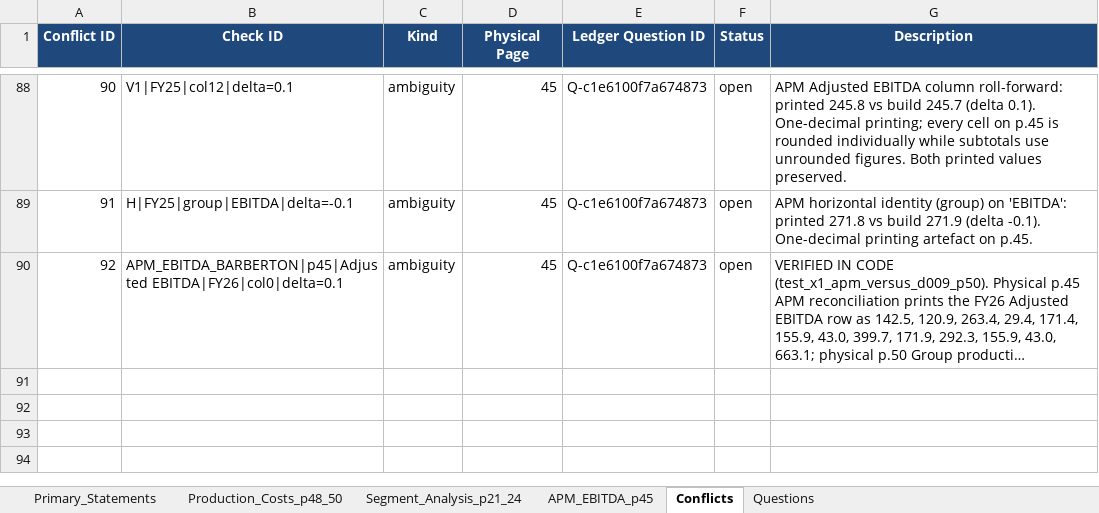
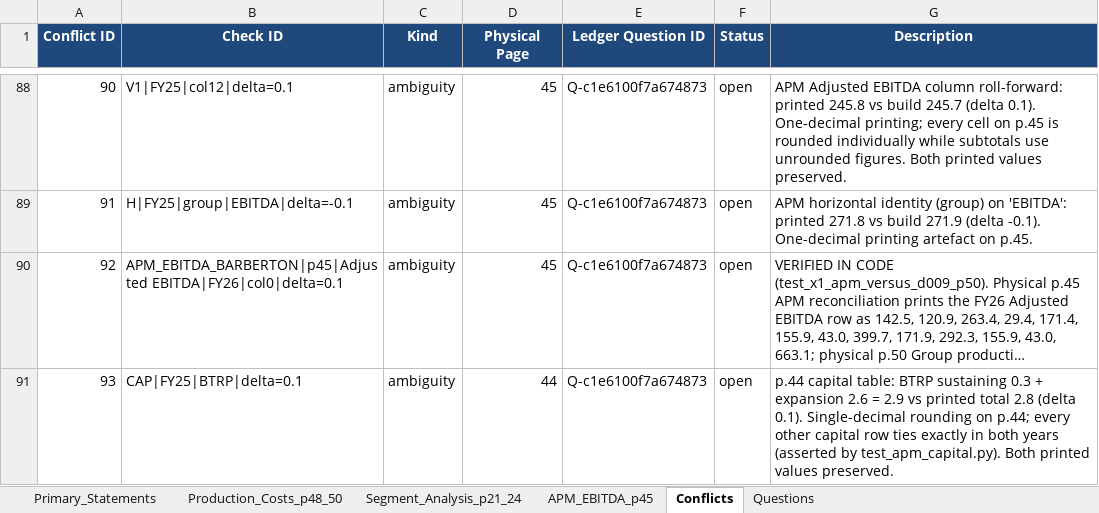
Before and after one commit to nongomacoders/stock_analysis_prompts, an Excel workbook: workflow/changes/20261029_agentic_report_build/build/report_view.xlsx, sheet Conflicts, drawn as a sheet; only a part is shown, gaps mark what is left out; long unchanged cells end in …; values as stored, in another font and other column widths than the file's, no borders; the diff names each change by its address in the sheet, - before the commit and + after, or states it on an @@ line.

Commit message:
APM p.44 COMPLETE (3rd attempt): text-layer driven extractor, 25 rows, 79/79 green
- extract_pan_apm_capital.py rewritten text-layer driven: the PDF already lists each row
  as label + values in printed column order, so no coordinate snapping is used. Section
  membership comes from the headings; a lowercase-start label takes the preceding line as
  its head, fixing the 'Agricultural ESG projects' truncation.
- 98 cells / 25 rows: capital expenditure 12x6, net debt 8x2, net senior debt 5x2.
  DB 2,534 cells; conflicts 90; suite 79/79.
- test_apm_capital.py proves: sustaining + expansion = total on every capital row in both
  years; Barberton = mining + BTRP; Evander = mining + Elikhulu; group total rebuilds from
  the seven segments (21.8 / 202.2 / 224.0); net debt and net senior debt component sums
  (-185.7 / 150.5 and -194.7 / 141.5); borrowings 51.5 ties the balance sheet
  (38,578 + 12,957 = 51,535); total capital 224.0 ties Note 3 capex 223,995.
- Recorded one printed rounding deviation rather than smoothing it: BTRP FY25
  sustaining 0.3 + expansion 2.6 = 2.9 vs printed total 2.8 (CAP|FY25|BTRP|delta=0.1).
- Lesson: geometry was the cause of both earlier failures on this page; the text layer was
  the correct source. Recorded in STATE.md.

```diff
--- a/workflow/changes/20261029_agentic_report_build/build/report_view.xlsx (sheet Conflicts)
+++ b/workflow/changes/20261029_agentic_report_build/build/report_view.xlsx (sheet Conflicts)
+row 91: 93 | CAP|FY25|BTRP|delta=0.1 | ambiguity | 44 | Q-c1e6100f7a674873 | open | p.44 capital table: BTRP sustaining 0.3 + expansion 2.6 = 2.9 vs printed total 2.8 (delta 0.1). Single-decimal rounding on p.44; every other capital row ties exactly in both years (asserted by test_apm_capital.py). Both printed values preserved.
```
Also changed, not shown: sheet APM_EBITDA_p45, 5 other files.
